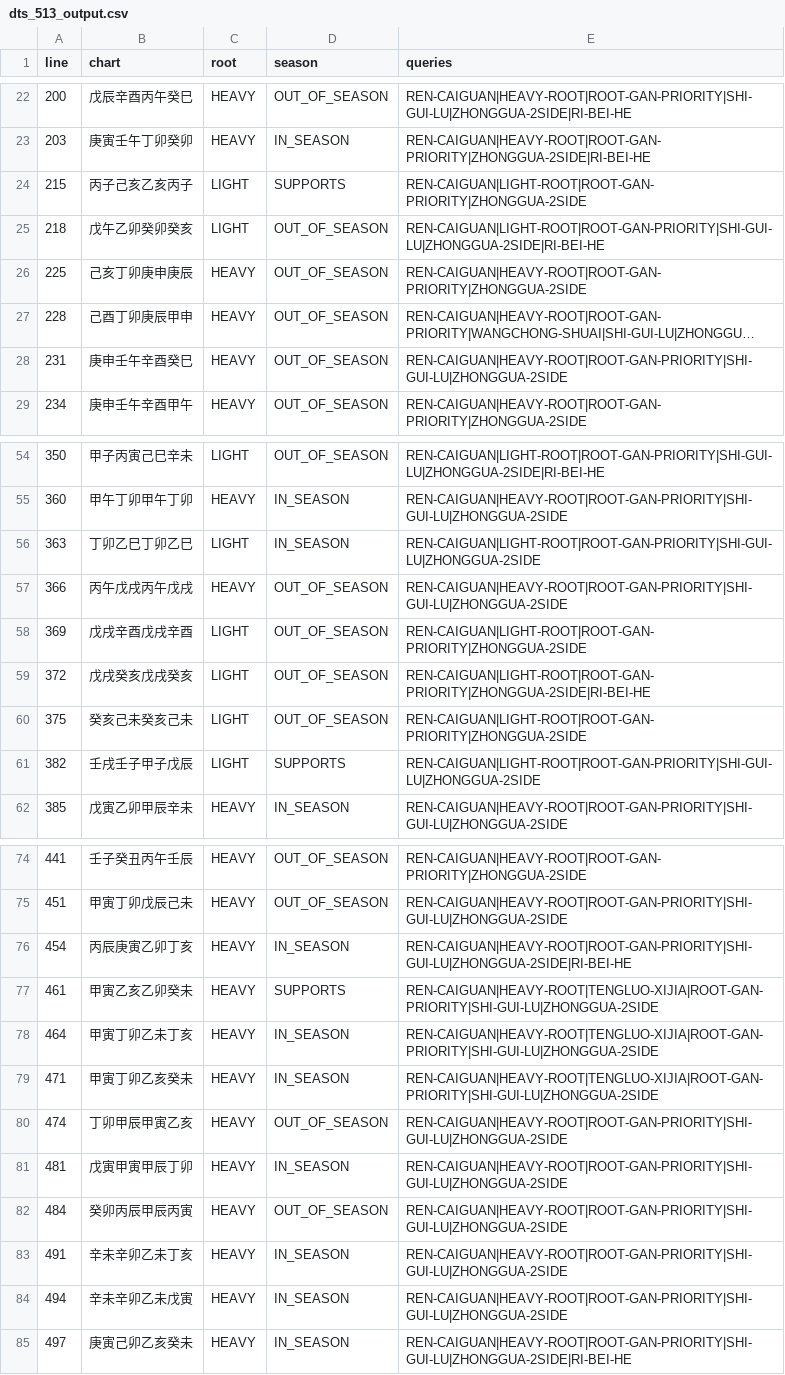
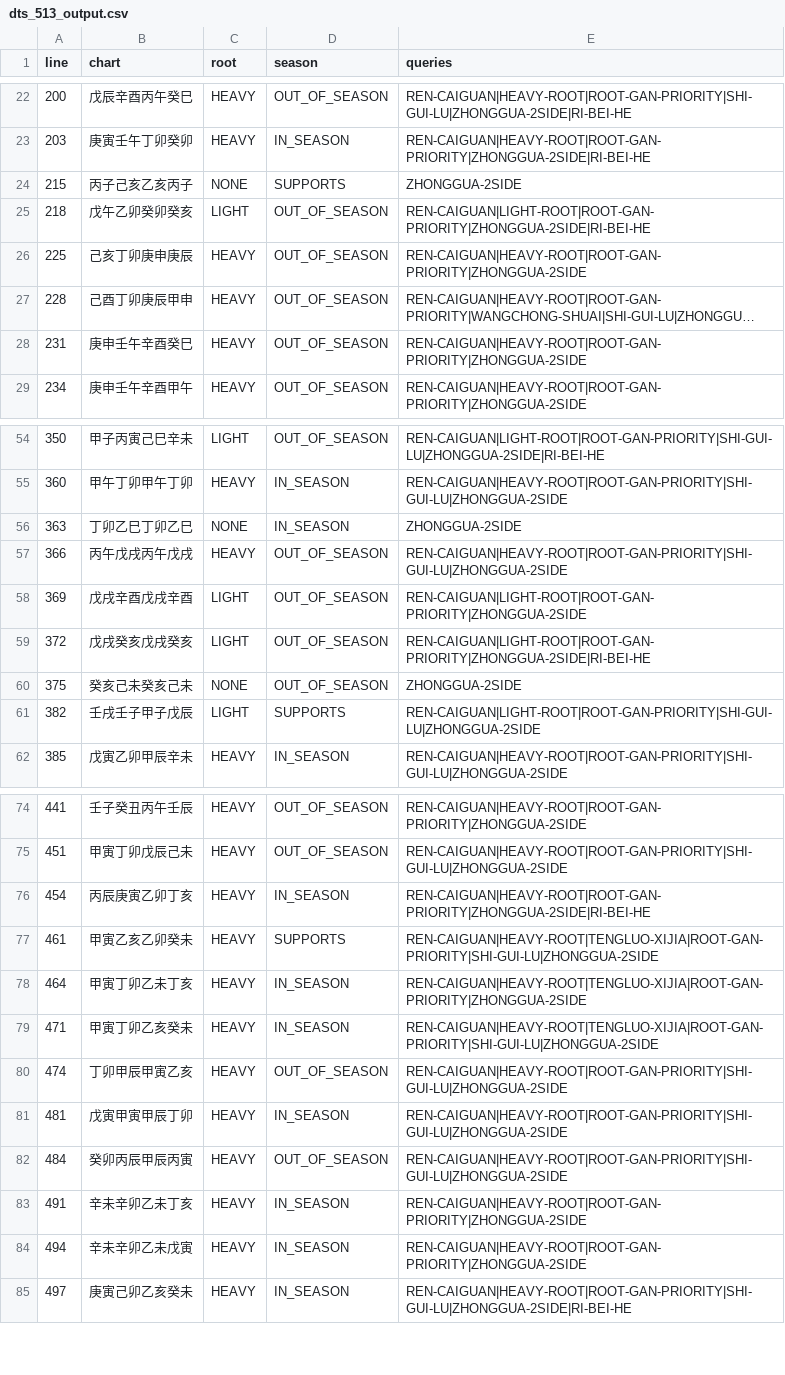
Before and after one commit to ZQMMING/wisdom, a CSV file: scripts/dts_513_output.csv, drawn as a sheet; only a part is shown, gaps mark what is left out; long unchanged cells end in …; the diff covers the shown part only; the diff names each change by its address in the sheet, - before the commit and + after, or states it on an @@ line.

Commit message:
修root余气过宽: same_element只在四库辰戌丑未认余气, 非四库支同五行异阴阳不认; LIGHT154->141, NONE41->54; 全量回归0失败

```diff
--- a/scripts/dts_513_output.csv
+++ b/scripts/dts_513_output.csv
-C24 (root): LIGHT
+C24 (root): NONE
-E24 (queries): REN-CAIGUAN|LIGHT-ROOT|ROOT-GAN-PRIORITY|ZHONGGUA-2SIDE
+E24 (queries): ZHONGGUA-2SIDE
-E25 (queries): REN-CAIGUAN|LIGHT-ROOT|ROOT-GAN-PRIORITY|SHI-GUI-LU|ZHONGGUA-2SIDE|RI-BEI-HE
+E25 (queries): REN-CAIGUAN|LIGHT-ROOT|ROOT-GAN-PRIORITY|ZHONGGUA-2SIDE|RI-BEI-HE
-E28 (queries): REN-CAIGUAN|HEAVY-ROOT|ROOT-GAN-PRIORITY|SHI-GUI-LU|ZHONGGUA-2SIDE
+E28 (queries): REN-CAIGUAN|HEAVY-ROOT|ROOT-GAN-PRIORITY|ZHONGGUA-2SIDE
-C56 (root): LIGHT
+C56 (root): NONE
-E56 (queries): REN-CAIGUAN|LIGHT-ROOT|ROOT-GAN-PRIORITY|SHI-GUI-LU|ZHONGGUA-2SIDE
+E56 (queries): ZHONGGUA-2SIDE
-C60 (root): LIGHT
+C60 (root): NONE
-E60 (queries): REN-CAIGUAN|LIGHT-ROOT|ROOT-GAN-PRIORITY|ZHONGGUA-2SIDE
+E60 (queries): ZHONGGUA-2SIDE
-E76 (queries): REN-CAIGUAN|HEAVY-ROOT|ROOT-GAN-PRIORITY|SHI-GUI-LU|ZHONGGUA-2SIDE|RI-BEI-HE
+E76 (queries): REN-CAIGUAN|HEAVY-ROOT|ROOT-GAN-PRIORITY|ZHONGGUA-2SIDE|RI-BEI-HE
-E78 (queries): REN-CAIGUAN|HEAVY-ROOT|TENGLUO-XIJIA|ROOT-GAN-PRIORITY|SHI-GUI-LU|ZHONGGUA-2SIDE
+E78 (queries): REN-CAIGUAN|HEAVY-ROOT|TENGLUO-XIJIA|ROOT-GAN-PRIORITY|ZHONGGUA-2SIDE
-E83:E84 (queries): REN-CAIGUAN|HEAVY-ROOT|ROOT-GAN-PRIORITY|SHI-GUI-LU|ZHONGGUA-2SIDE
+E83:E84 (queries): REN-CAIGUAN|HEAVY-ROOT|ROOT-GAN-PRIORITY|ZHONGGUA-2SIDE
```
Also changed, not shown: 42 edited cells elsewhere in this file, 2 other files.
